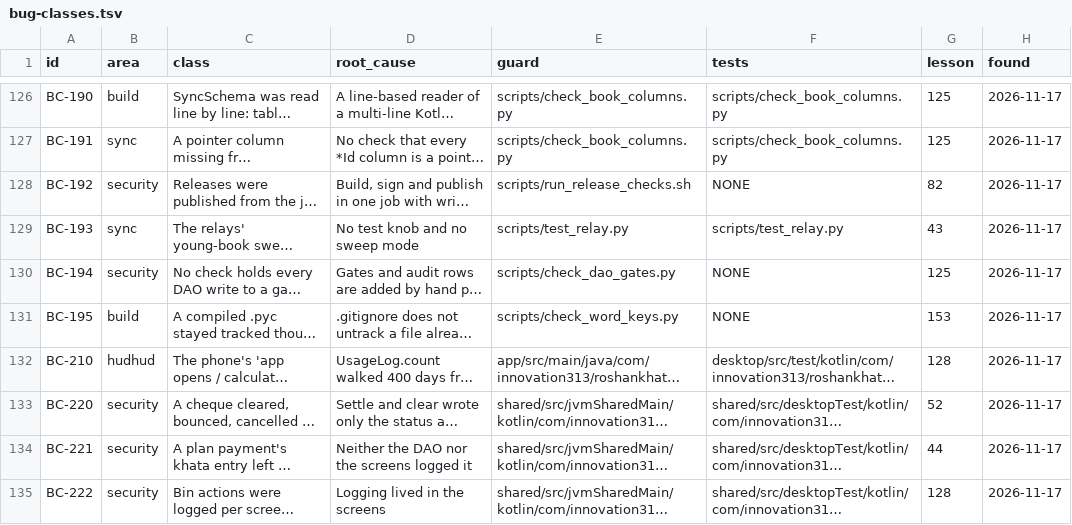
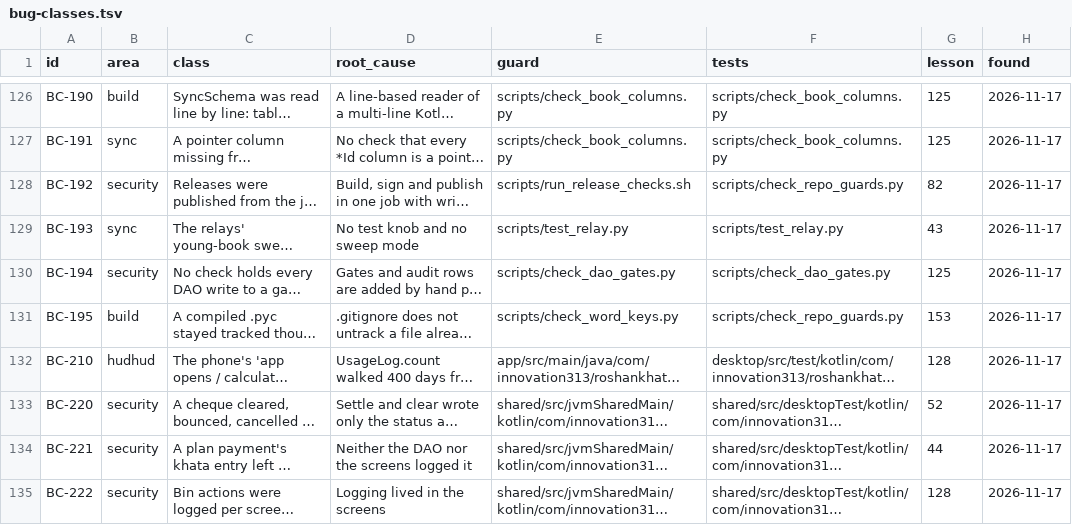
Before and after one commit to aliehtisham052-dotcom/RoshanKhata, a TSV file: docs/bug-classes.tsv, drawn as a sheet; only a part is shown, gaps mark what is left out; long unchanged cells end in …; the diff covers the shown part only; the diff names each change by its address in the sheet, - before the commit and + after, or states it on an @@ line.

```diff
--- a/docs/bug-classes.tsv
+++ b/docs/bug-classes.tsv
-F128 (tests): NONE
+F128 (tests): scripts/check_repo_guards.py
-F130 (tests): NONE
+F130 (tests): scripts/check_dao_gates.py
-F131 (tests): NONE
+F131 (tests): scripts/check_repo_guards.py
```
Also changed, not shown: 4 edited cells elsewhere in this file, 6 other files.
